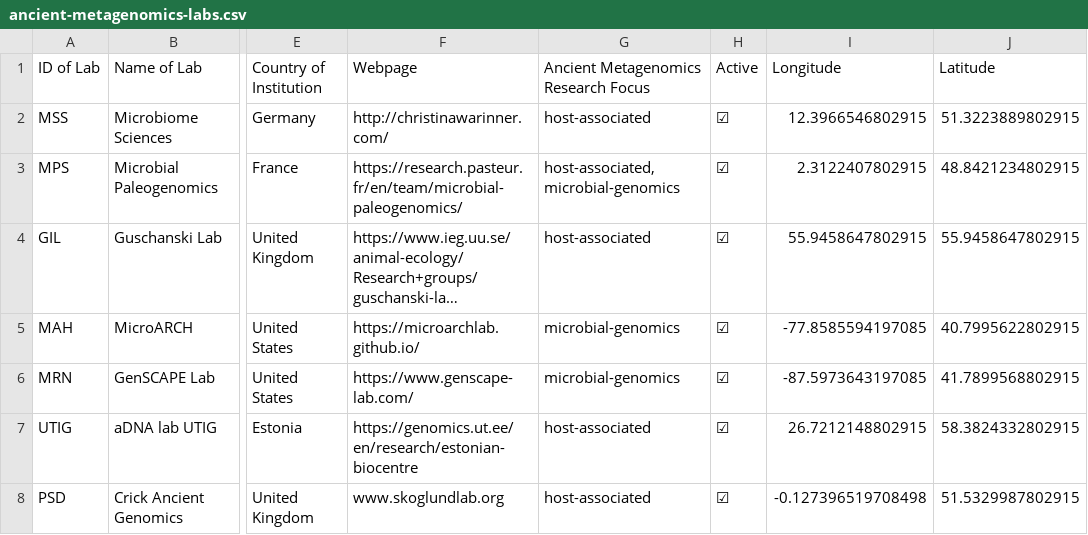
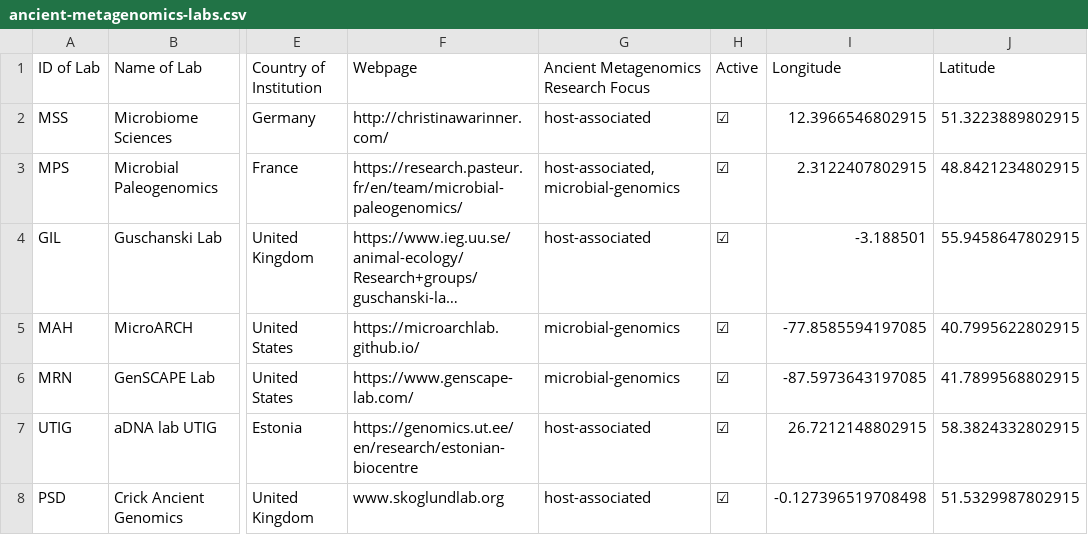
Before and after one commit to SPAAM-community/ancient-metagenomics-labs, a CSV file: data/ancient-metagenomics-labs.csv, drawn as a sheet; only a part is shown, gaps mark what is left out; long unchanged cells end in …; the diff names each change by its address in the sheet, - before the commit and + after, or states it on an @@ line.

```diff
--- a/data/ancient-metagenomics-labs.csv
+++ b/data/ancient-metagenomics-labs.csv
-I4 (Longitude): 55.9458647802915
+I4 (Longitude): -3.188501
```
Also changed, not shown: 1 other file.
